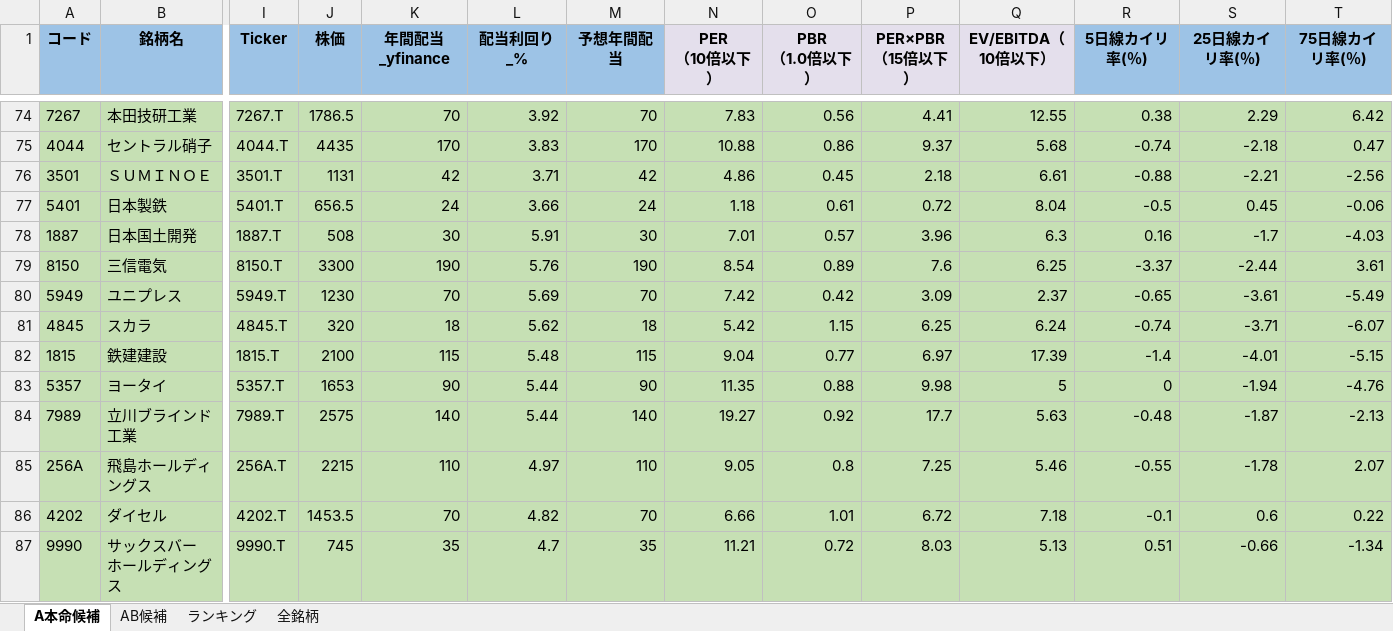
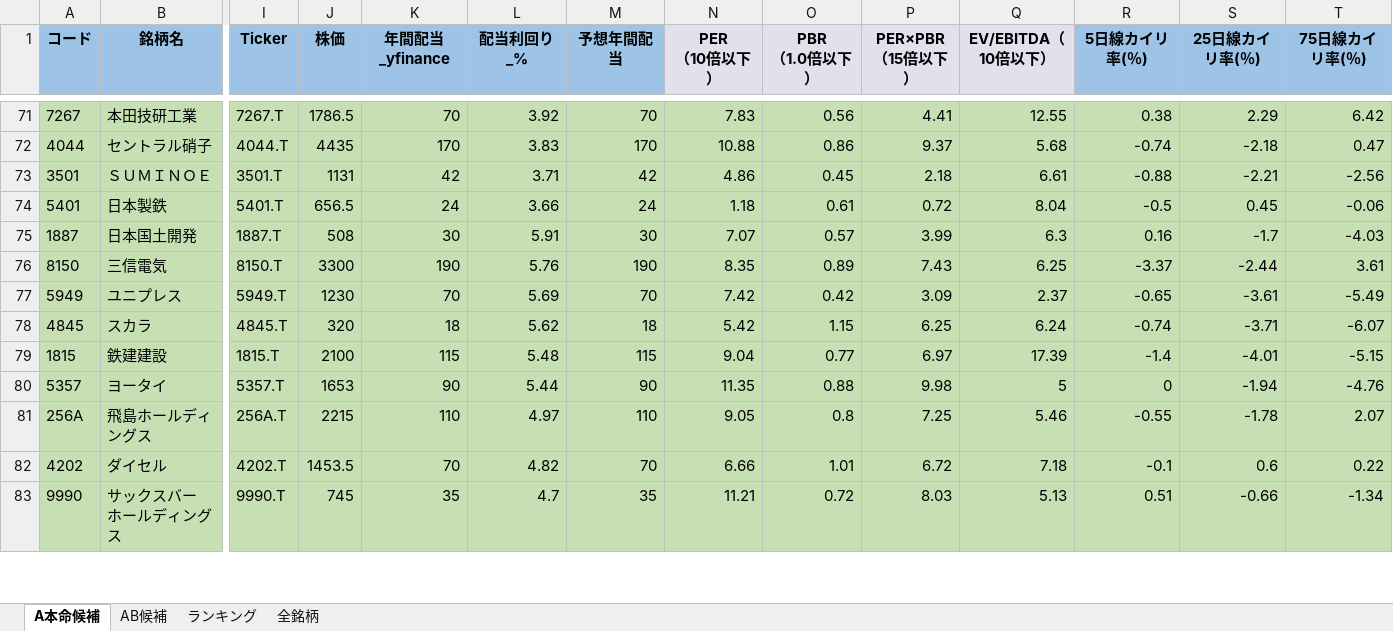
Before and after one commit to ku0909/screening, an Excel workbook: result.xlsx, sheet A本命候補, drawn as a sheet; only a part is shown, gaps mark what is left out; values as stored, in another font and other column widths than the file's, no borders; removed rows and columns are numbered as before the commit, all else as after; rows hold the shown columns only; the diff covers the shown part only; the diff names each change by its address in the sheet, - before the commit and + after, or states it on an @@ line.

```diff
--- a/result.xlsx (sheet A本命候補)
+++ b/result.xlsx (sheet A本命候補)
-N75 (PER （10倍以下）): 7.01
+N75 (PER （10倍以下）): 7.07
-P75 (PER×PBR （15倍以下）): 3.96
+P75 (PER×PBR （15倍以下）): 3.99
-N76 (PER （10倍以下）): 8.54
+N76 (PER （10倍以下）): 8.35
-P76 (PER×PBR （15倍以下）): 7.6
+P76 (PER×PBR （15倍以下）): 7.43
-row 84: 7989 | 立川ブラインド工業 | 7989.T | 2575 | 140 | 5.44 | 140 | 19.27 | 0.92 | 17.7 | 5.63 | -0.48 | -1.87 | -2.13
```
Also changed, not shown: 7 added rows, 7 removed rows and 64 edited cells elsewhere in this sheet, sheet 全銘柄, sheet AB候補, sheet ランキング, 1 other file.
